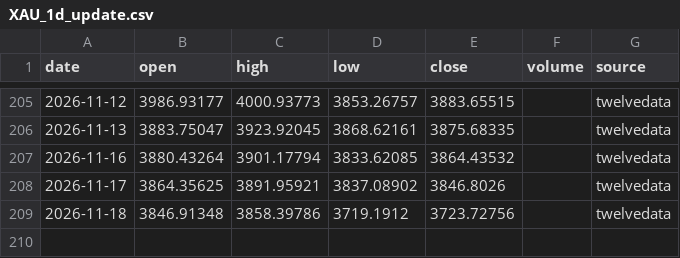
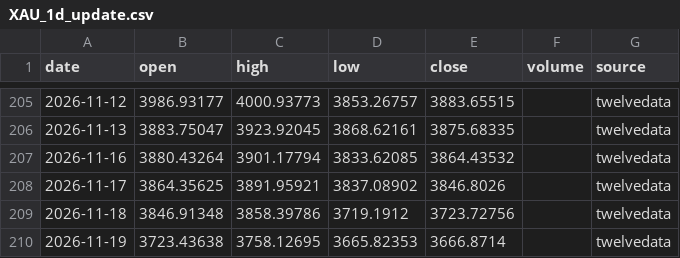
Before and after one commit to ayachmerouane/gold-agents-blockchain, a CSV file: data/raw/XAU_1d_update.csv, drawn as a sheet; only a part is shown, gaps mark what is left out.

```diff
--- a/data/raw/XAU_1d_update.csv
+++ b/data/raw/XAU_1d_update.csv
@@ -209 +209,2 @@ date,open,high,low,close,volume,source
 2026-11-18,3846.91348,3858.39786,3719.1912,3723.72756,,twelvedata
+2026-11-19,3723.43638,3758.12695,3665.82353,3666.8714,,twelvedata
```
Also changed, not shown: 2 other files.
